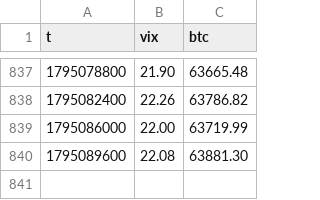
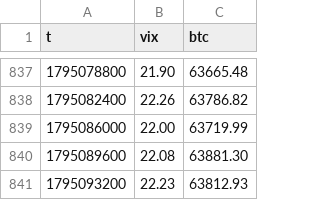
Before and after one commit to 413x45h4w/btc-vix-beta, a CSV file: data/hourly.csv, drawn as a sheet; only a part is shown, gaps mark what is left out.

```diff
--- a/data/hourly.csv
+++ b/data/hourly.csv
@@ -840 +840,2 @@ t,vix,btc
 1795089600,22.08,63881.30
+1795093200,22.23,63812.93
```
Also changed, not shown: 1 other file.
